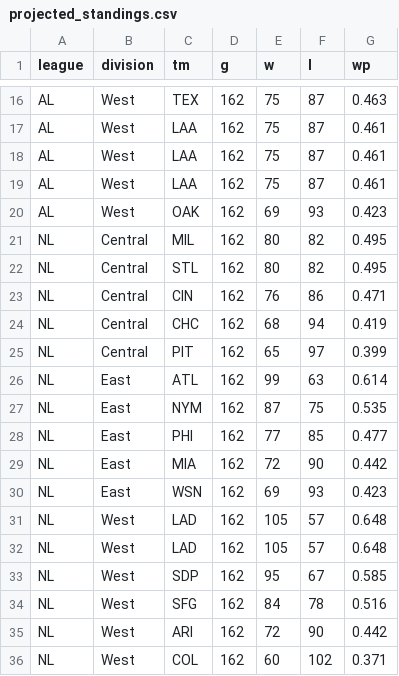
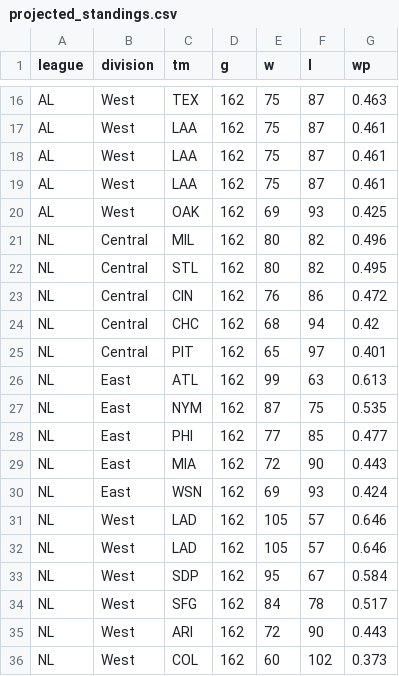
Before and after one commit to TK2575/r-peta-ball, a CSV file: out/projected_standings.csv, drawn as a sheet; only a part is shown, gaps mark what is left out; the diff covers the shown part only.

```diff
--- a/out/projected_standings.csv
+++ b/out/projected_standings.csv
@@ -19,18 +19,18 @@ AL,West,LAA,162,75,87,0.461
 AL,West,LAA,162,75,87,0.461
-AL,West,OAK,162,69,93,0.423
-NL,Central,MIL,162,80,82,0.495
+AL,West,OAK,162,69,93,0.425
+NL,Central,MIL,162,80,82,0.496
 NL,Central,STL,162,80,82,0.495
-NL,Central,CIN,162,76,86,0.471
-NL,Central,CHC,162,68,94,0.419
-NL,Central,PIT,162,65,97,0.399
-NL,East,ATL,162,99,63,0.614
+NL,Central,CIN,162,76,86,0.472
+NL,Central,CHC,162,68,94,0.42
+NL,Central,PIT,162,65,97,0.401
+NL,East,ATL,162,99,63,0.613
 NL,East,NYM,162,87,75,0.535
 NL,East,PHI,162,77,85,0.477
-NL,East,MIA,162,72,90,0.442
-NL,East,WSN,162,69,93,0.423
-NL,West,LAD,162,105,57,0.648
-NL,West,LAD,162,105,57,0.648
-NL,West,SDP,162,95,67,0.585
-NL,West,SFG,162,84,78,0.516
-NL,West,ARI,162,72,90,0.442
-NL,West,COL,162,60,102,0.371
+NL,East,MIA,162,72,90,0.443
+NL,East,WSN,162,69,93,0.424
+NL,West,LAD,162,105,57,0.646
+NL,West,LAD,162,105,57,0.646
+NL,West,SDP,162,95,67,0.584
+NL,West,SFG,162,84,78,0.517
+NL,West,ARI,162,72,90,0.443
+NL,West,COL,162,60,102,0.373
```
Also changed, not shown: 6 edited cells elsewhere in this file, out/step5.csv, 1 other file.
